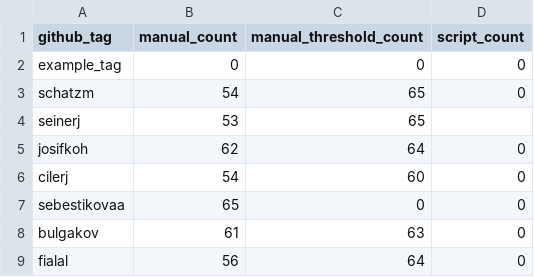
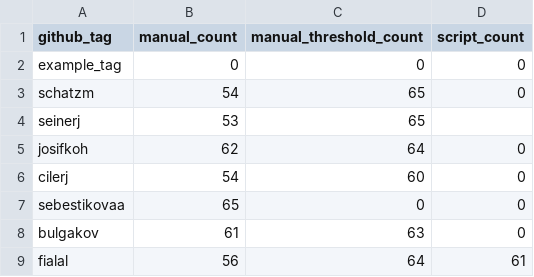
Before and after one commit to UCT-Advanced-Image-Analysis/bia-repeatability-exercise, a CSV file: counting_table.csv, drawn as a sheet.

Commit message:
Update counting_table.csv

```diff
--- a/counting_table.csv
+++ b/counting_table.csv
@@ -8,2 +8,2 @@ sebestikovaa; 65; 0; 0
 bulgakov; 61; 63; 0
-fialal; 56; 64; 0
+fialal; 56; 64; 61
```
